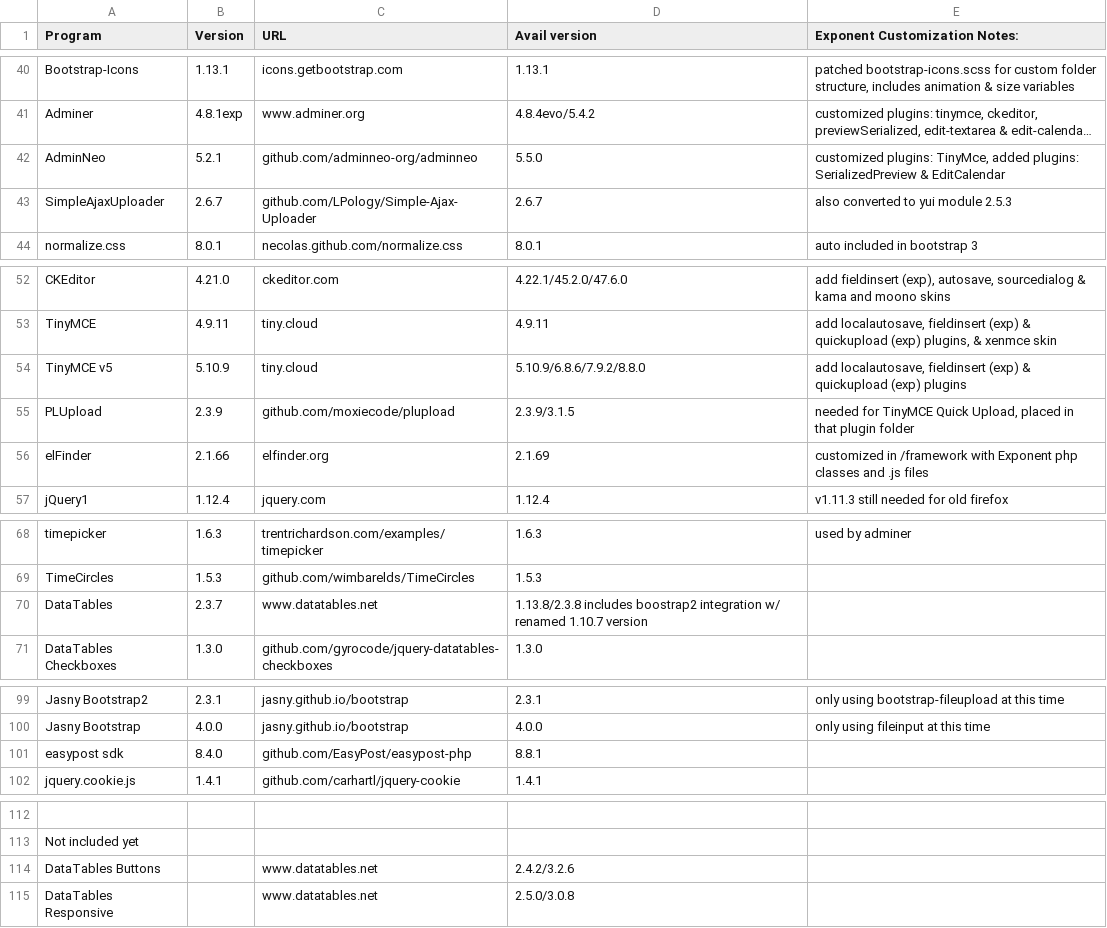
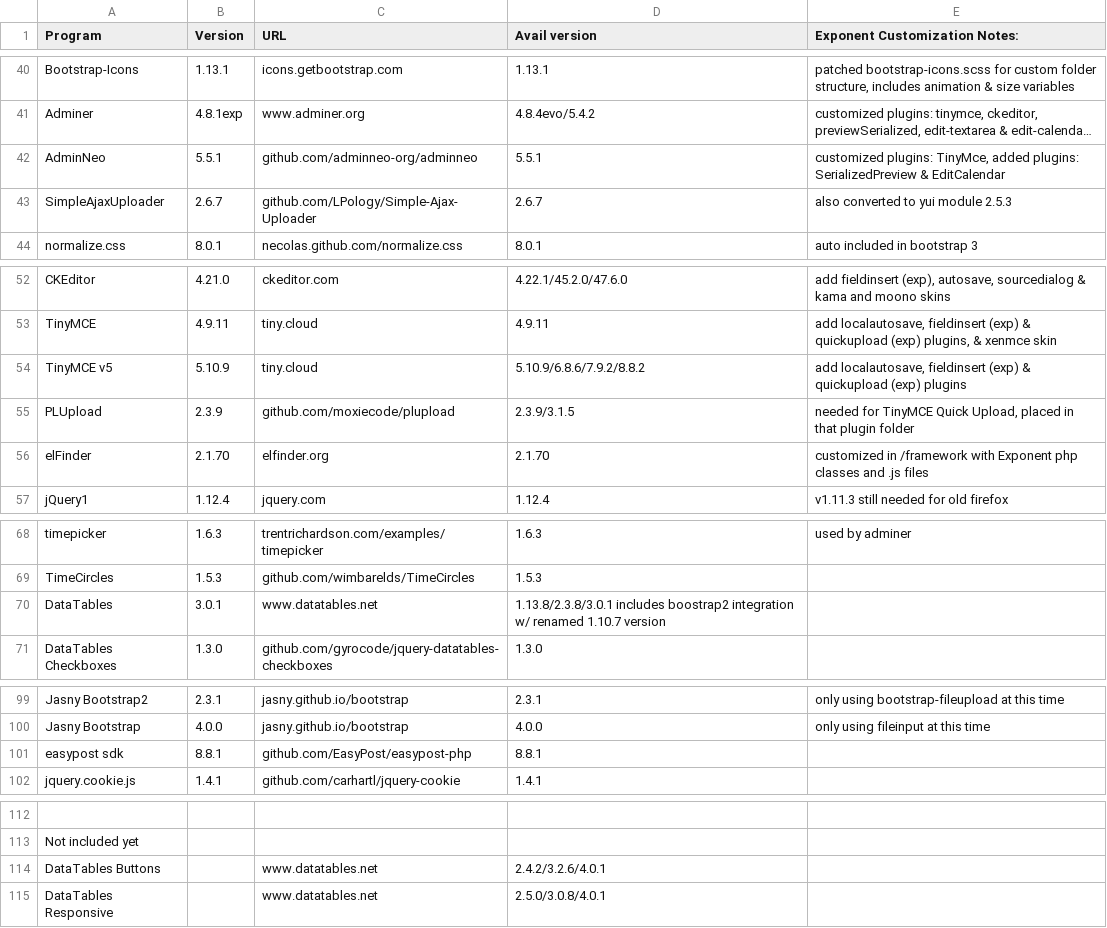
Before and after one commit to exponentcms/exponent-cms, a CSV file: external/ExtPrograms3.csv, drawn as a sheet; only a part is shown, gaps mark what is left out; long unchanged cells end in …; the diff covers the shown part only; the diff names each change by its address in the sheet, - before the commit and + after, or states it on an @@ line.

```diff
--- a/external/ExtPrograms3.csv
+++ b/external/ExtPrograms3.csv
-B42 (Version): 5.2.1
+B42 (Version): 5.5.1
-D42 (Avail version): 5.5.0
+D42 (Avail version): 5.5.1
-D54 (Avail version): 5.10.9/6.8.6/7.9.2/8.8.0
+D54 (Avail version): 5.10.9/6.8.6/7.9.2/8.8.2
-B56 (Version): 2.1.66
+B56 (Version): 2.1.70
-D56 (Avail version): 2.1.69
+D56 (Avail version): 2.1.70
-B70 (Version): 2.3.7
+B70 (Version): 3.0.1
-D70 (Avail version): 1.13.8/2.3.8 includes boostrap2…
+D70 (Avail version): 1.13.8/2.3.8/3.0.1 includes boostrap2…
-B101 (Version): 8.4.0
+B101 (Version): 8.8.1
-D114 (Avail version): 2.4.2/3.2.6
+D114 (Avail version): 2.4.2/3.2.6/4.0.1
-D115 (Avail version): 2.5.0/3.0.8
+D115 (Avail version): 2.5.0/3.0.8/4.0.1
```
Also changed, not shown: 1 edited cell elsewhere in this file, 18 other files.
